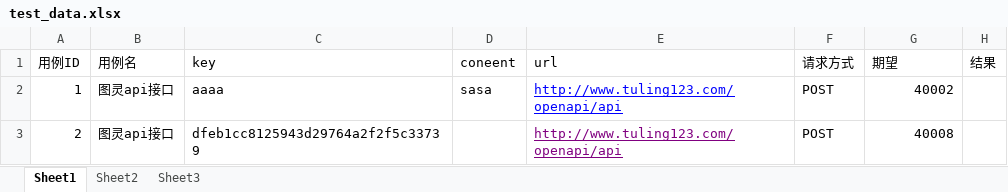
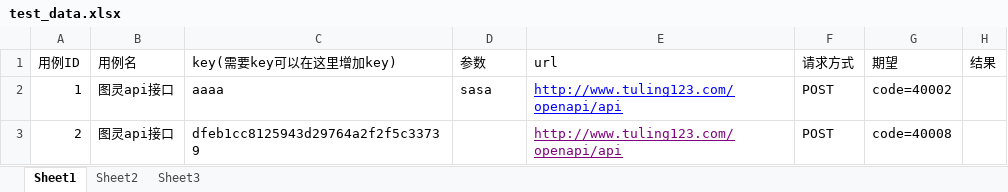
Before and after one commit to liwanlei/jiekou-python3, an Excel workbook: test_Data/test_data.xlsx, sheet Sheet1, drawn as a sheet; values as stored, in another font and other column widths than the file's, no borders; the diff names each change by its address in the sheet, - before the commit and + after, or states it on an @@ line.

```diff
--- a/test_Data/test_data.xlsx (sheet Sheet1)
+++ b/test_Data/test_data.xlsx (sheet Sheet1)
-C1: key
+C1: key(需要key可以在这里增加key)
-D1: coneent
+D1: 参数
-G2 (期望): 40002
+G2 (期望): code=40002
-G3 (期望): 40008
+G3 (期望): code=40008
```
Also changed, not shown: 2 other files.
